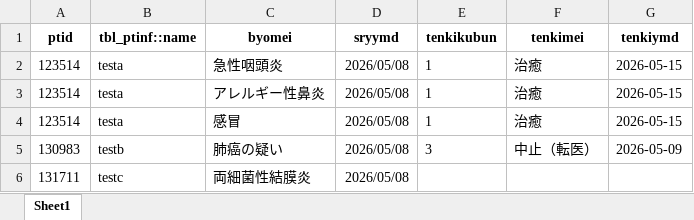
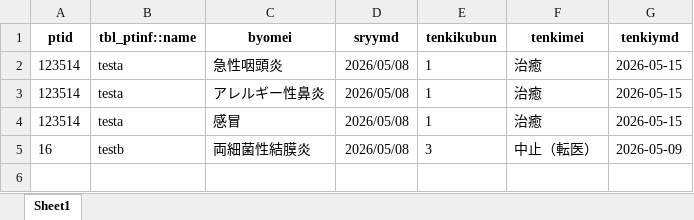
Before and after one commit to furukawa3152/orca_byoumei_post, an Excel workbook: Dr.入力病名一覧.xlsx, sheet Sheet1, drawn as a sheet; values as stored, in another font and other column widths than the file's, no borders; removed rows and columns are numbered as before the commit, all else as after; the diff names each change by its address in the sheet, - before the commit and + after, or states it on an @@ line.

```diff
--- a/Dr.入力病名一覧.xlsx (sheet Sheet1)
+++ b/Dr.入力病名一覧.xlsx (sheet Sheet1)
-row 5: 130983 | testb | 肺癌の疑い | 2026/05/08 | 3 | 中止（転医） | 2026-05-09
-A5 (ptid): 131711
+A5 (ptid): 16
-B5 (tbl_ptinf::name): testc
+B5 (tbl_ptinf::name): testb
-E5 (tenkikubun): (empty)
+E5 (tenkikubun): 3
-F5 (tenkimei): (empty)
+F5 (tenkimei): 中止（転医）
-G5 (tenkiymd): (empty)
+G5 (tenkiymd): 2026-05-09
```
Also changed, not shown: 1 other file.
